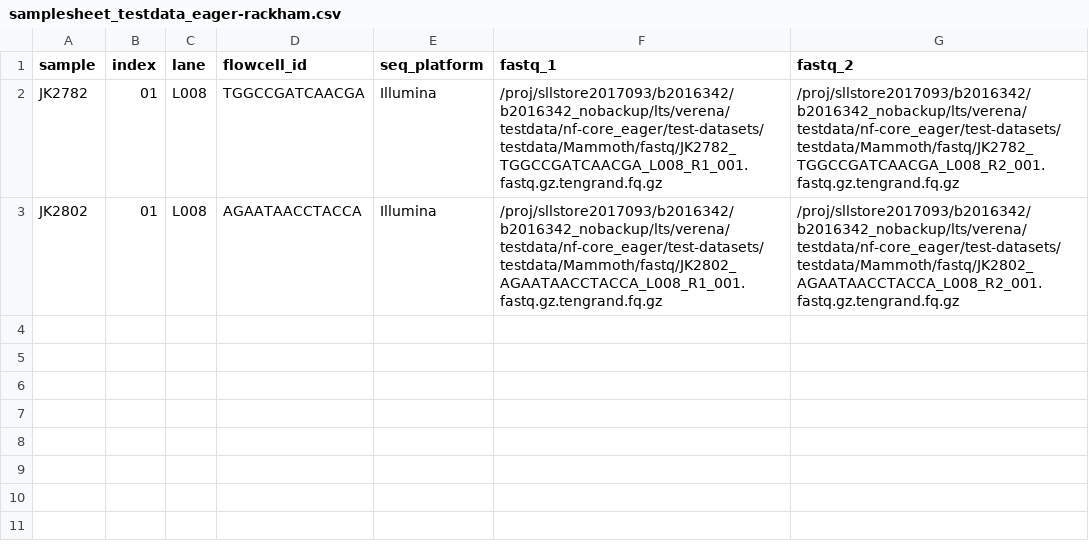
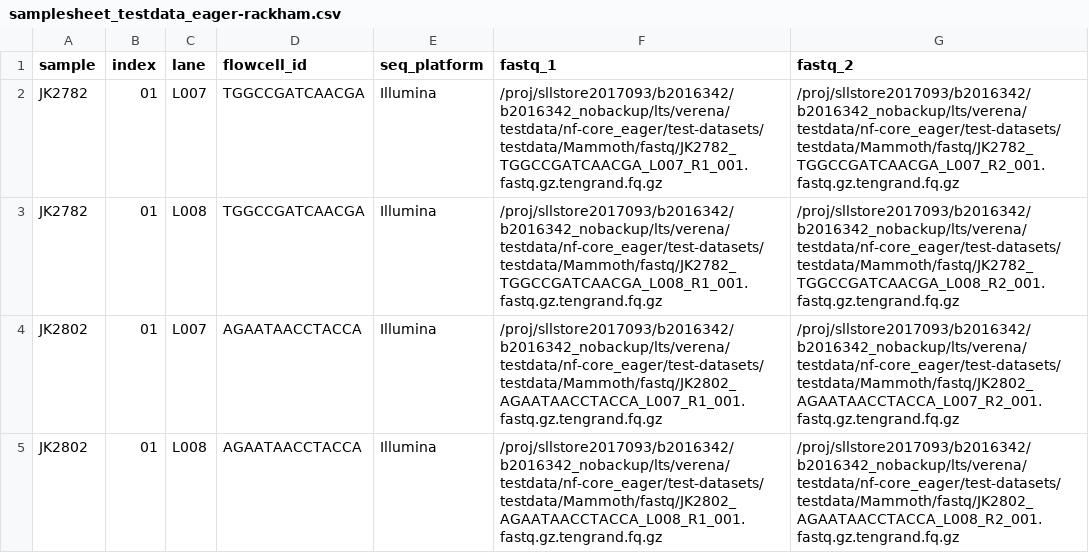
Before and after one commit to NBISweden/DNAharvester, a CSV file: read-harvester/configs/samplesheet_testdata_eager-rackham.csv, drawn as a sheet.

Commit message:
Fix samplesheets for local runs and runs on Uppmax

```diff
--- a/read-harvester/configs/samplesheet_testdata_eager-rackham.csv
+++ b/read-harvester/configs/samplesheet_testdata_eager-rackham.csv
@@ -1,3 +1,5 @@
 sample,index,lane,flowcell_id,seq_platform,fastq_1,fastq_2
+JK2782,01,L007,TGGCCGATCAACGA,Illumina,/proj/sllstore2017093/b2016342/b2016342_nobackup/lts/verena/testdata/nf-core_eager/test-datasets/testdata/Mammoth/fastq/JK2782_TGGCCGATCAACGA_L007_R1_001.fastq.gz.tengrand.fq.gz,/proj/sllstore2017093/b2016342/b2016342_nobackup/lts/verena/testdata/nf-core_eager/test-datasets/testdata/Mammoth/fastq/JK2782_TGGCCGATCAACGA_L007_R2_001.fastq.gz.tengrand.fq.gz
 JK2782,01,L008,TGGCCGATCAACGA,Illumina,/proj/sllstore2017093/b2016342/b2016342_nobackup/lts/verena/testdata/nf-core_eager/test-datasets/testdata/Mammoth/fastq/JK2782_TGGCCGATCAACGA_L008_R1_001.fastq.gz.tengrand.fq.gz,/proj/sllstore2017093/b2016342/b2016342_nobackup/lts/verena/testdata/nf-core_eager/test-datasets/testdata/Mammoth/fastq/JK2782_TGGCCGATCAACGA_L008_R2_001.fastq.gz.tengrand.fq.gz
+JK2802,01,L007,AGAATAACCTACCA,Illumina,/proj/sllstore2017093/b2016342/b2016342_nobackup/lts/verena/testdata/nf-core_eager/test-datasets/testdata/Mammoth/fastq/JK2802_AGAATAACCTACCA_L007_R1_001.fastq.gz.tengrand.fq.gz,/proj/sllstore2017093/b2016342/b2016342_nobackup/lts/verena/testdata/nf-core_eager/test-datasets/testdata/Mammoth/fastq/JK2802_AGAATAACCTACCA_L007_R2_001.fastq.gz.tengrand.fq.gz
 JK2802,01,L008,AGAATAACCTACCA,Illumina,/proj/sllstore2017093/b2016342/b2016342_nobackup/lts/verena/testdata/nf-core_eager/test-datasets/testdata/Mammoth/fastq/JK2802_AGAATAACCTACCA_L008_R1_001.fastq.gz.tengrand.fq.gz,/proj/sllstore2017093/b2016342/b2016342_nobackup/lts/verena/testdata/nf-core_eager/test-datasets/testdata/Mammoth/fastq/JK2802_AGAATAACCTACCA_L008_R2_001.fastq.gz.tengrand.fq.gz
```
Also changed, not shown: read-harvester/configs/samplesheet_testdata_eager-local.csv, 1 other file.
